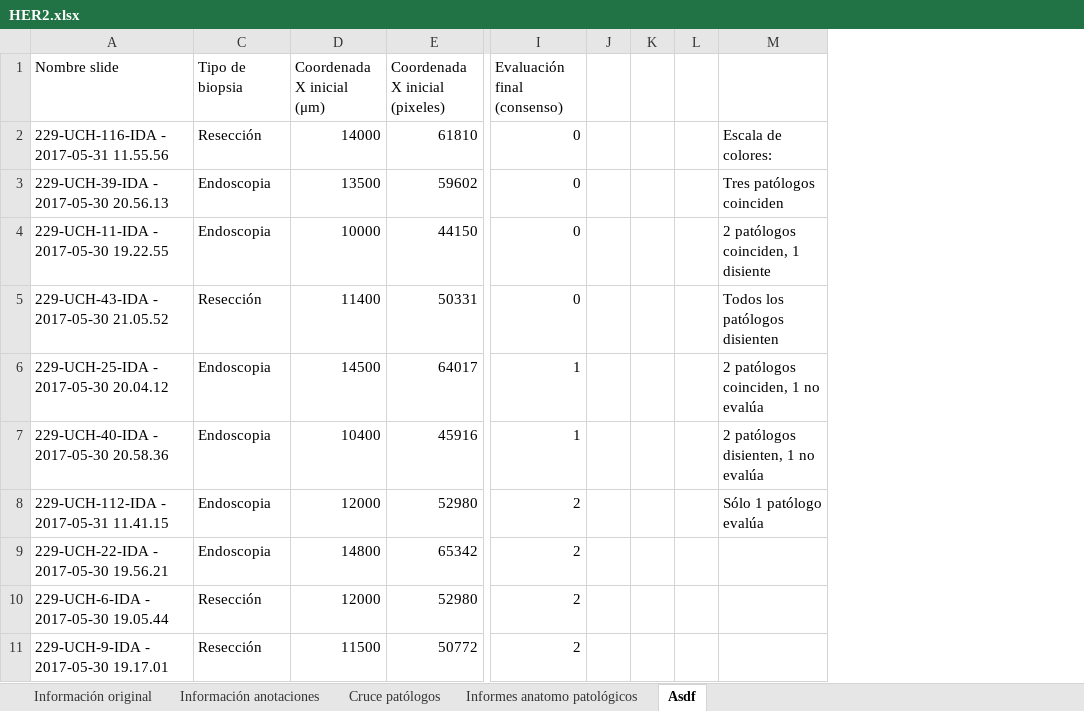
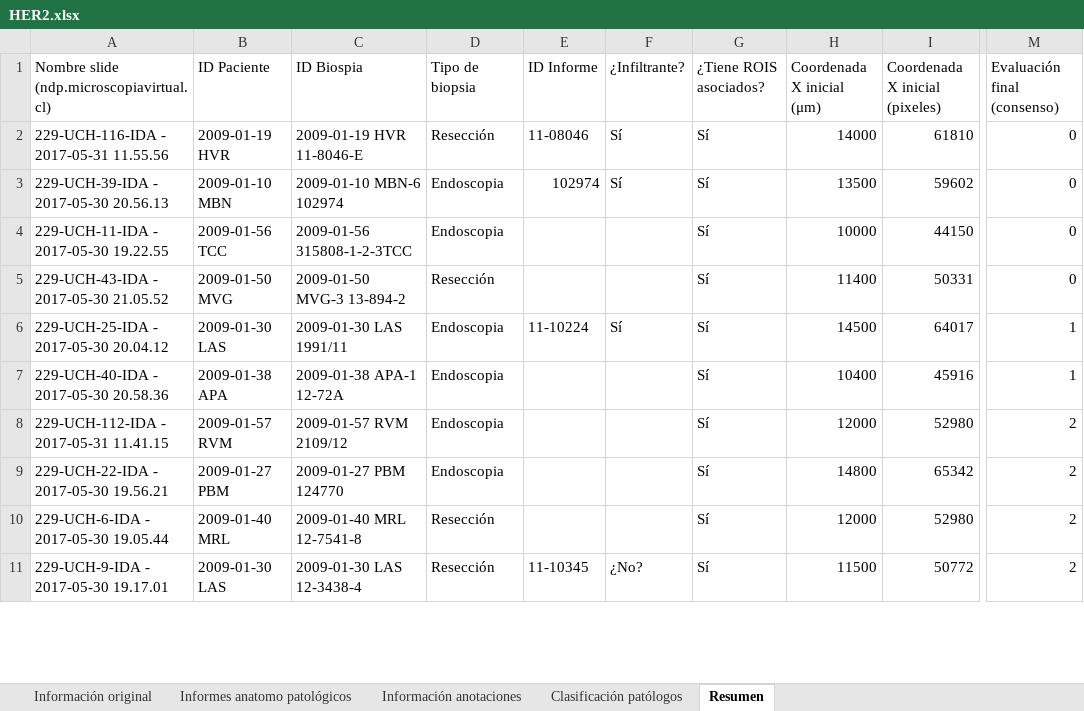
Before and after one commit to JuanjoAlegria/Tesis_Experimentos, an Excel workbook: data/extras/ihc_slides/HER2.xlsx, sheet Resumen, drawn as a sheet; only a part is shown, gaps mark what is left out; values as stored, in another font and other column widths than the file's, no cell formats; removed rows and columns are numbered as before the commit, all else as after; the diff names each change by its address in the sheet, - before the commit and + after, or states it on an @@ line.

Commit message:
Graaan cruce de información

```diff
--- a/data/extras/ihc_slides/HER2.xlsx (sheet Resumen)
+++ b/data/extras/ihc_slides/HER2.xlsx (sheet Resumen)
-sheet tab: Asdf
+sheet tab: Resumen
-sheet tab: Cruce patólogos
+sheet tab: Clasificación patólogos
@@ sheet tab order changed: Información original | Informes anatomo patológicos | Información anotaciones | Clasificación patólogos | Resumen @@
@@ column B (ID Paciente) unhidden, rows 2-11: 2009-01-19 HVR | 2009-01-10 MBN | 2009-01-56 TCC | 2009-01-50 MVG | 2009-01-30 LAS | 2009-01-38 APA | 2009-01-57 RVM | 2009-01-27 PBM | 2009-01-40 MRL | 2009-01-30 LAS @@
+column C (ID Biospia), rows 2-11: 2009-01-19 HVR 11-8046-E | 2009-01-10 MBN-6 102974 | 2009-01-56 315808-1-2-3TCC | 2009-01-50 MVG-3 13-894-2 | 2009-01-30 LAS 1991/11 | 2009-01-38 APA-1 12-72A | 2009-01-57 RVM 2109/12 | 2009-01-27 PBM 124770 | 2009-01-40 MRL 12-7541-8 | 2009-01-30 LAS 12-3438-4
+column E (ID Informe), rows 2-11: 11-08046 | 102974 |  |  | 11-10224 |  |  |  |  | 11-10345
+column F (¿Infiltrante?), rows 2-11: Sí | Sí |  |  | Sí |  |  |  |  | ¿No?
+column G (¿Tiene ROIS asociados?), rows 2-11: all Sí
-column J, empty
-column K, empty
-column L, empty
-column M, rows 2-8: Escala de colores: | Tres patólogos coinciden | 2 patólogos coinciden, 1 disiente | Todos los patólogos disienten | 2 patólogos coinciden, 1 no evalúa | 2 patólogos disienten, 1 no evalúa | Sólo 1 patólogo evalúa
-A1: Nombre slide
+A1: Nombre slide (ndp.microscopiavirtual.cl)
```
Also changed, not shown: sheet Informes anatomo patológicos, cell formats, formulas that keep their value.
